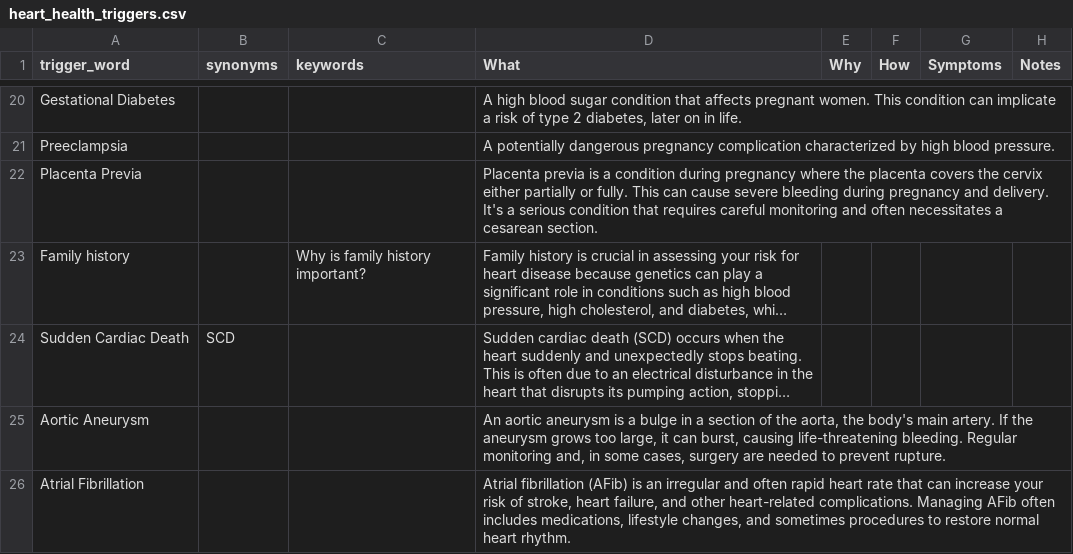
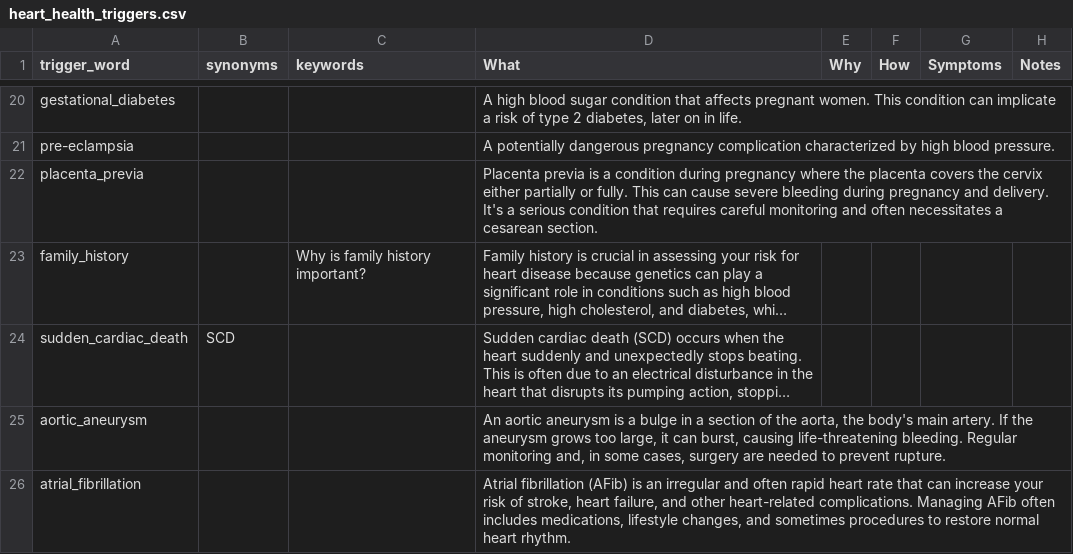
Before and after one commit to MANISH-M0HAN/Mirror1007, a CSV file: heart_health_triggers.csv, drawn as a sheet; only a part is shown, gaps mark what is left out; long unchanged cells end in …; the diff covers the shown part only; the diff names each change by its address in the sheet, - before the commit and + after, or states it on an @@ line.

Commit message:
Updated CSV with the changes in trigger words and regex

```diff
--- a/heart_health_triggers.csv
+++ b/heart_health_triggers.csv
-A20 (trigger_word): Gestational Diabetes
+A20 (trigger_word): gestational_diabetes
-A21 (trigger_word): Preeclampsia
+A21 (trigger_word): pre-eclampsia
-A22 (trigger_word): Placenta Previa
+A22 (trigger_word): placenta_previa
-A23 (trigger_word): Family history
+A23 (trigger_word): family_history
-A24 (trigger_word): Sudden Cardiac Death
+A24 (trigger_word): sudden_cardiac_death
-A25 (trigger_word): Aortic Aneurysm
+A25 (trigger_word): aortic_aneurysm
-A26 (trigger_word): Atrial Fibrillation
+A26 (trigger_word): atrial_fibrillation
```
Also changed, not shown: 2 added rows, 2 removed rows and 51 edited cells elsewhere in this file.
